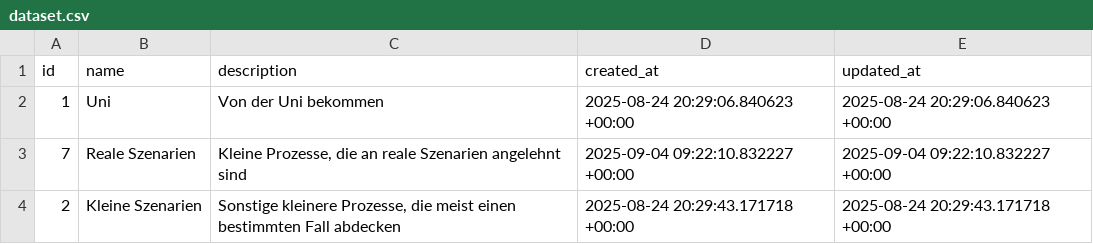
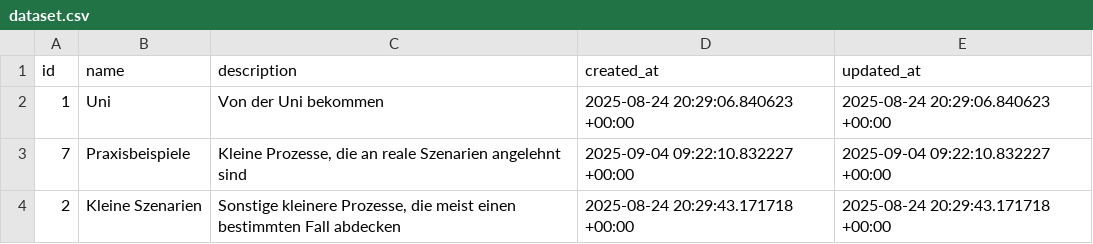
Before and after one commit to MertenD/gripl-master-thesis, a CSV file: experiments/labeled-test-datasets/dataset.csv, drawn as a sheet.

```diff
--- a/experiments/labeled-test-datasets/dataset.csv
+++ b/experiments/labeled-test-datasets/dataset.csv
@@ -2,3 +2,3 @@ id,name,description,created_at,updated_at
 1,Uni,Von der Uni bekommen,2025-08-24 20:29:06.840623 +00:00,2025-08-24 20:29:06.840623 +00:00
-7,Reale Szenarien,"Kleine Prozesse, die an reale Szenarien angelehnt sind",2025-09-04 09:22:10.832227 +00:00,2025-09-04 09:22:10.832227 +00:00
+7,Praxisbeispiele,"Kleine Prozesse, die an reale Szenarien angelehnt sind",2025-09-04 09:22:10.832227 +00:00,2025-09-04 09:22:10.832227 +00:00
 2,Kleine Szenarien,"Sonstige kleinere Prozesse, die meist einen bestimmten Fall abdecken",2025-08-24 20:29:43.171718 +00:00,2025-08-24 20:29:43.171718 +00:00
```
Also changed, not shown: 18 other files.
